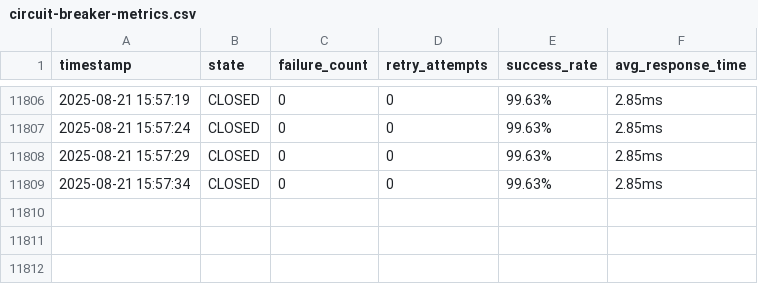
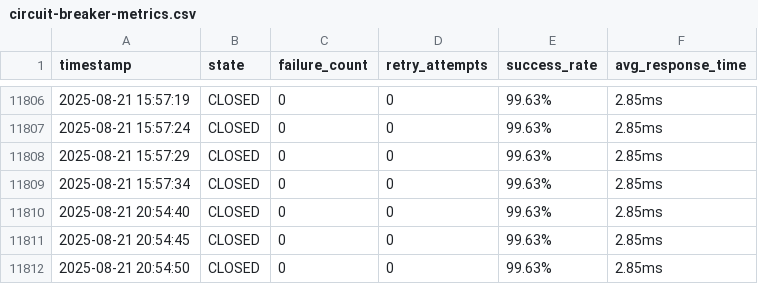
Before and after one commit to ds4psb-ai/snap3, a CSV file: services/t2-extract/circuit-breaker-metrics.csv, drawn as a sheet; only a part is shown, gaps mark what is left out.

```diff
--- a/services/t2-extract/circuit-breaker-metrics.csv
+++ b/services/t2-extract/circuit-breaker-metrics.csv
@@ -11809 +11809,4 @@ timestamp,state,failure_count,retry_attempts,success_rate,avg_response_time
 2025-08-21 15:57:34,CLOSED,0,0,99.63%,2.85ms
+2025-08-21 20:54:40,CLOSED,0,0,99.63%,2.85ms
+2025-08-21 20:54:45,CLOSED,0,0,99.63%,2.85ms
+2025-08-21 20:54:50,CLOSED,0,0,99.63%,2.85ms
```
Also changed, not shown: 2 other files.
